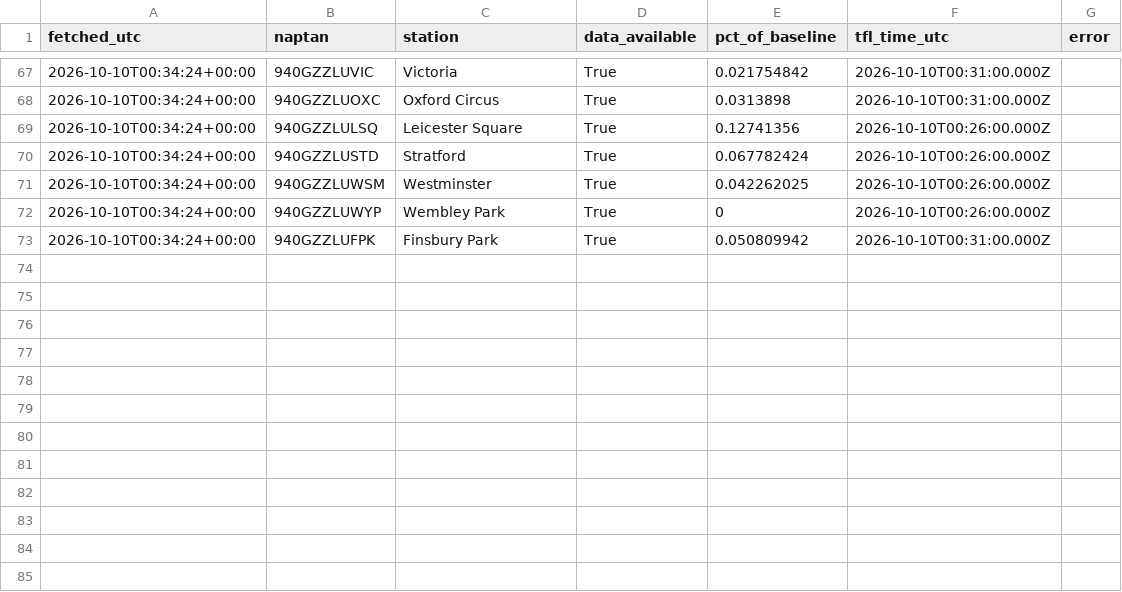
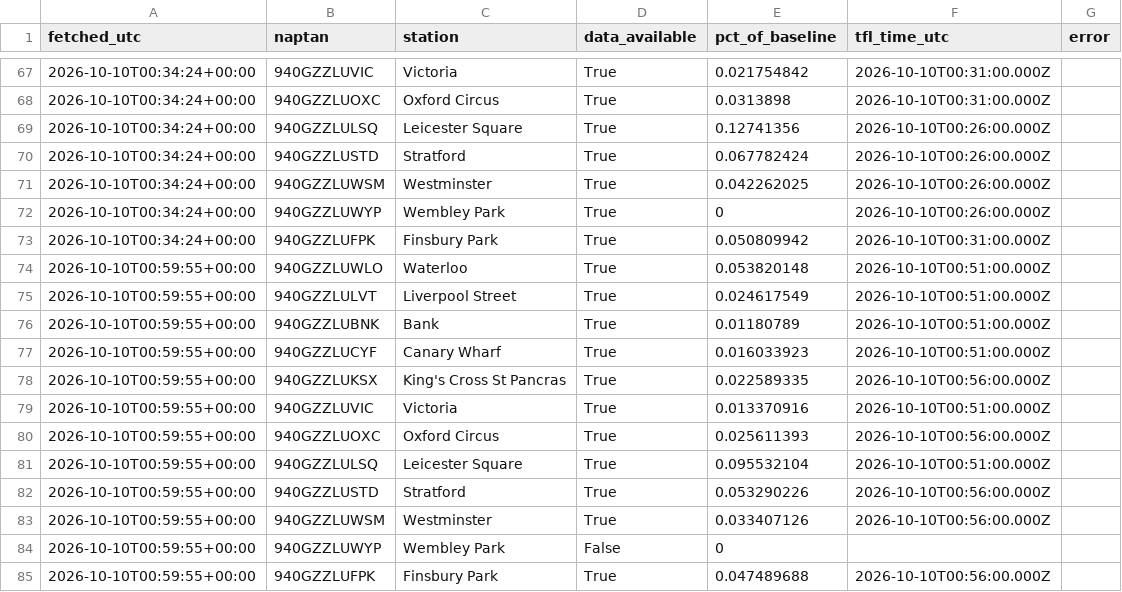
Before and after one commit to Mihir-wbs/london-tube-crowding, a CSV file: data/raw/crowding/2026-10-10.csv, drawn as a sheet; only a part is shown, gaps mark what is left out.

```diff
--- a/data/raw/crowding/2026-10-10.csv
+++ b/data/raw/crowding/2026-10-10.csv
@@ -73 +73,13 @@ fetched_utc,naptan,station,data_available,pct_of_baseline,tfl_time_utc,error
 2026-10-10T00:34:24+00:00,940GZZLUFPK,Finsbury Park,True,0.050809942,2026-10-10T00:31:00.000Z,
+2026-10-10T00:59:55+00:00,940GZZLUWLO,Waterloo,True,0.053820148,2026-10-10T00:51:00.000Z,
+2026-10-10T00:59:55+00:00,940GZZLULVT,Liverpool Street,True,0.024617549,2026-10-10T00:51:00.000Z,
+2026-10-10T00:59:55+00:00,940GZZLUBNK,Bank,True,0.01180789,2026-10-10T00:51:00.000Z,
+2026-10-10T00:59:55+00:00,940GZZLUCYF,Canary Wharf,True,0.016033923,2026-10-10T00:51:00.000Z,
+2026-10-10T00:59:55+00:00,940GZZLUKSX,King's Cross St Pancras,True,0.022589335,2026-10-10T00:56:00.000Z,
+2026-10-10T00:59:55+00:00,940GZZLUVIC,Victoria,True,0.013370916,2026-10-10T00:51:00.000Z,
+2026-10-10T00:59:55+00:00,940GZZLUOXC,Oxford Circus,True,0.025611393,2026-10-10T00:56:00.000Z,
+2026-10-10T00:59:55+00:00,940GZZLULSQ,Leicester Square,True,0.095532104,2026-10-10T00:51:00.000Z,
+2026-10-10T00:59:55+00:00,940GZZLUSTD,Stratford,True,0.053290226,2026-10-10T00:56:00.000Z,
+2026-10-10T00:59:55+00:00,940GZZLUWSM,Westminster,True,0.033407126,2026-10-10T00:56:00.000Z,
+2026-10-10T00:59:55+00:00,940GZZLUWYP,Wembley Park,False,0,,
+2026-10-10T00:59:55+00:00,940GZZLUFPK,Finsbury Park,True,0.047489688,2026-10-10T00:56:00.000Z,
```
Also changed, not shown: data/raw/status/2026-10-10.csv.
